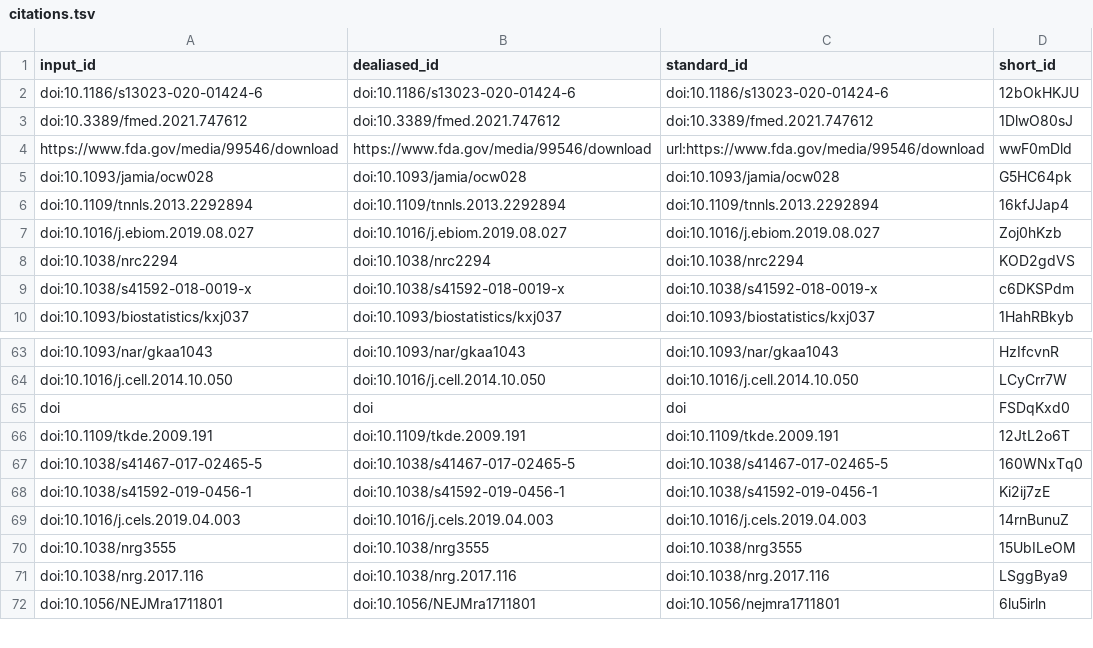
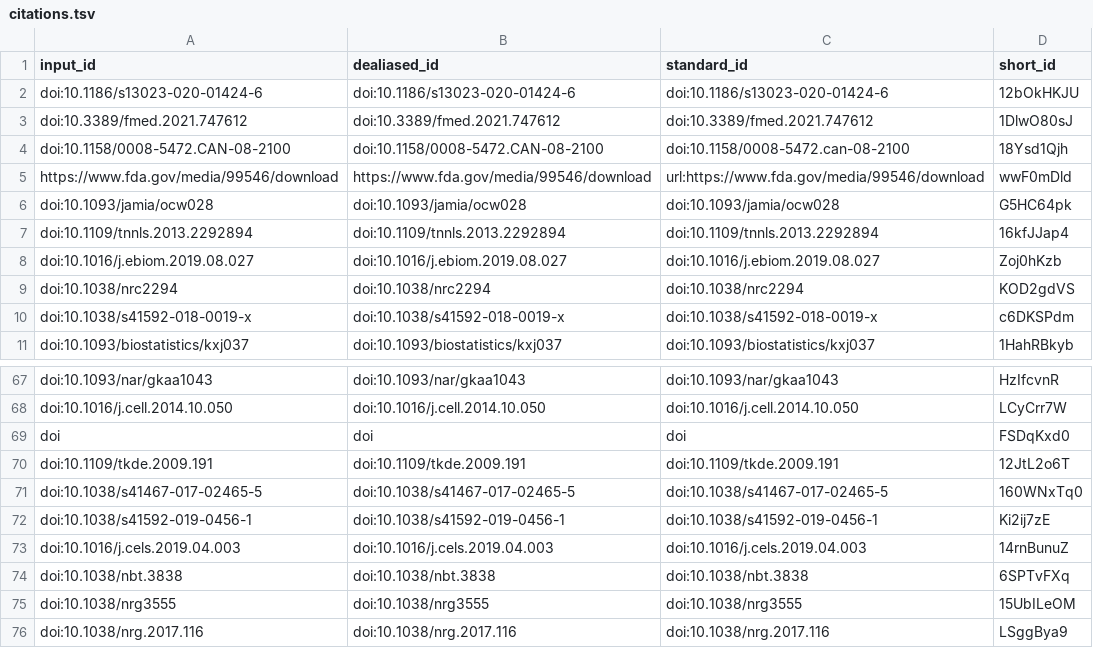
Before and after one commit to jaybee84/ml-in-rd, a TSV file: citations.tsv, drawn as a sheet; only a part is shown, gaps mark what is left out; the shorter side is filled out with more unchanged rows; the diff covers the shown part only.

```diff
--- a/citations.tsv
+++ b/citations.tsv
@@ -3,2 +3,3 @@ doi:10.1186/s13023-020-01424-6	doi:10.1186/s13023-020-01424-6	doi:10.1186/s13023
 doi:10.3389/fmed.2021.747612	doi:10.3389/fmed.2021.747612	doi:10.3389/fmed.2021.747612	1DlwO80sJ
+doi:10.1158/0008-5472.CAN-08-2100	doi:10.1158/0008-5472.CAN-08-2100	doi:10.1158/0008-5472.can-08-2100	18Ysd1Qjh
 https://www.fda.gov/media/99546/download	https://www.fda.gov/media/99546/download	url:https://www.fda.gov/media/99546/download	wwF0mDld
@@ -69,2 +73,3 @@ doi:10.1038/s41592-019-0456-1	doi:10.1038/s41592-019-0456-1	doi:10.1038/s41592-0
 doi:10.1016/j.cels.2019.04.003	doi:10.1016/j.cels.2019.04.003	doi:10.1016/j.cels.2019.04.003	14rnBunuZ
+doi:10.1038/nbt.3838	doi:10.1038/nbt.3838	doi:10.1038/nbt.3838	6SPTvFXq
 doi:10.1038/nrg3555	doi:10.1038/nrg3555	doi:10.1038/nrg3555	15UbILeOM
```
Also changed, not shown: 7 added rows, 4 removed rows and 2 moved rows elsewhere in this file, 8 other files.
